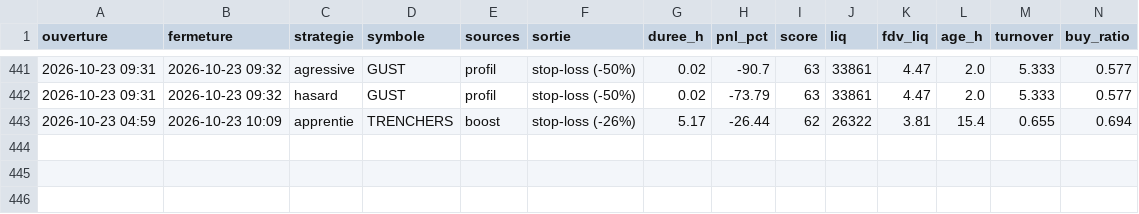
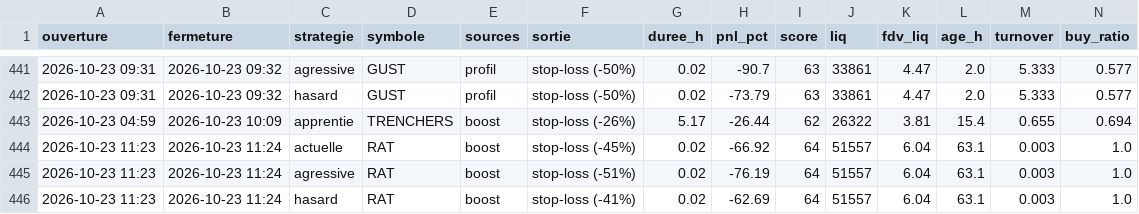
Before and after one commit to oshua888/memebot-, a CSV file: trades.csv, drawn as a sheet; only a part is shown, gaps mark what is left out; rows hold the shown columns only; the diff names each change by its address in the sheet, - before the commit and + after, or states it on an @@ line.

```diff
--- a/trades.csv
+++ b/trades.csv
+row 444: 2026-10-23 11:23 | 2026-10-23 11:24 | actuelle | RAT | boost | stop-loss (-45%) | 0.02 | -66.92 | 64 | 51557 | 6.04 | 63.1 | 0.003 | 1.0
+row 445: 2026-10-23 11:23 | 2026-10-23 11:24 | agressive | RAT | boost | stop-loss (-51%) | 0.02 | -76.19 | 64 | 51557 | 6.04 | 63.1 | 0.003 | 1.0
+row 446: 2026-10-23 11:23 | 2026-10-23 11:24 | hasard | RAT | boost | stop-loss (-41%) | 0.02 | -62.69 | 64 | 51557 | 6.04 | 63.1 | 0.003 | 1.0
```
Also changed, not shown: journal.csv, 4 other files.
